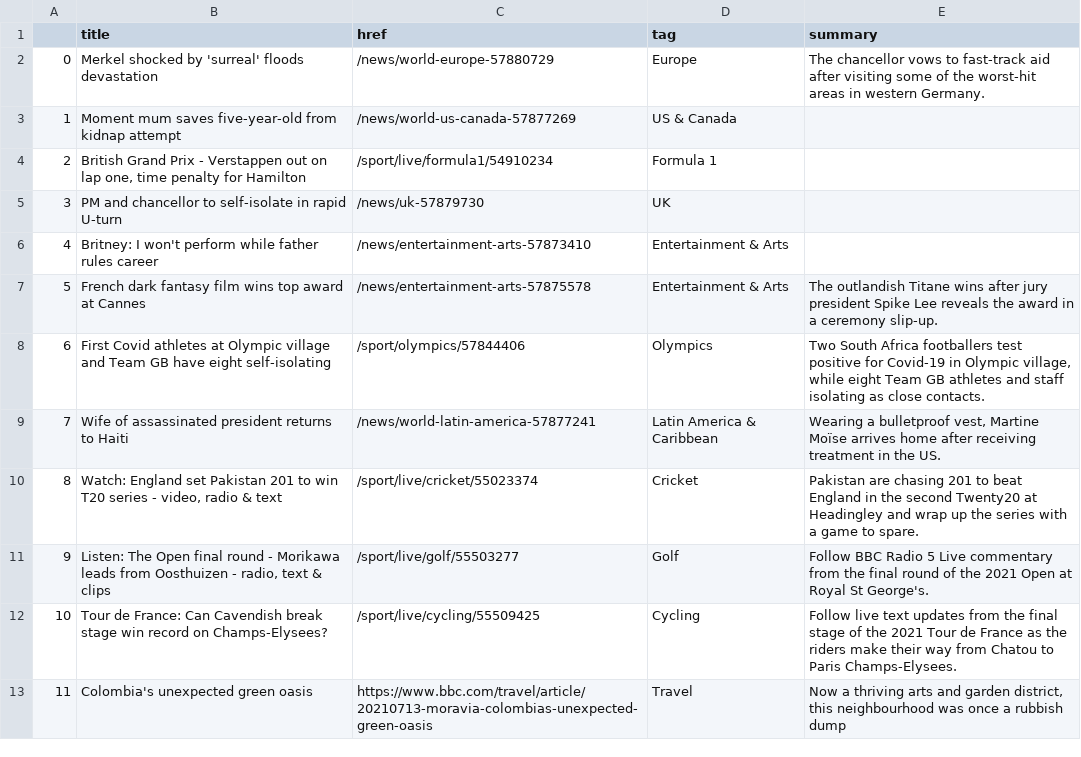
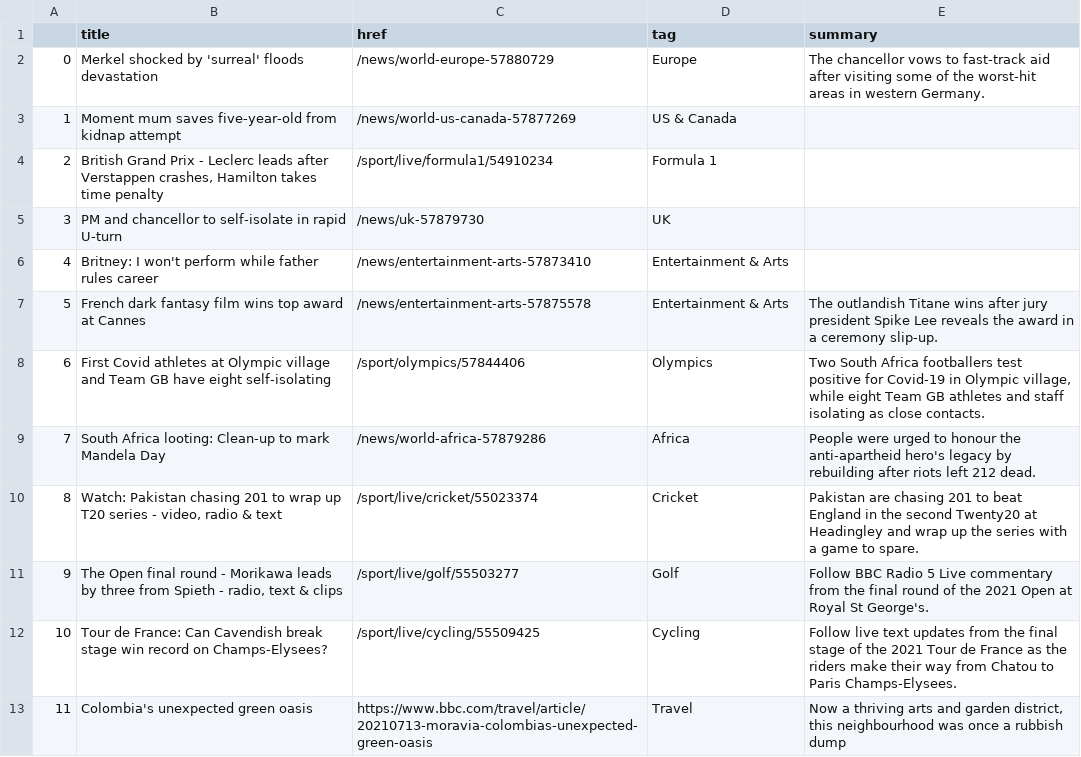
Before and after one commit to EMendy/Scraper_Info, a CSV file: bbc-headlines.csv, drawn as a sheet; only a part is shown.

```diff
--- a/bbc-headlines.csv
+++ b/bbc-headlines.csv
@@ -3,3 +3,3 @@
 1,Moment mum saves five-year-old from kidnap attempt,/news/world-us-canada-57877269,US & Canada,
-2,"British Grand Prix - Verstappen out on lap one, time penalty for Hamilton",/sport/live/formula1/54910234,Formula 1,
+2,"British Grand Prix - Leclerc leads after Verstappen crashes, Hamilton takes time penalty",/sport/live/formula1/54910234,Formula 1,
 3,PM and chancellor to self-isolate in rapid U-turn,/news/uk-57879730,UK,
@@ -8,5 +8,5 @@
 6,First Covid athletes at Olympic village and Team GB have eight self-isolating,/sport/olympics/57844406,Olympics,"Two South Africa footballers test positive for Covid-19 in Olympic village, while eight Team GB athletes and staff isolating as close contacts."
-7,Wife of assassinated president returns to Haiti,/news/world-latin-america-57877241,Latin America & Caribbean,"Wearing a bulletproof vest, Martine Moïse arrives home after receiving treatment in the US."
-8,"Watch: England set Pakistan 201 to win T20 series - video, radio & text",/sport/live/cricket/55023374,Cricket,Pakistan are chasing 201 to beat England in the second Twenty20 at Headingley and wrap up the series with a game to spare.
-9,"Listen: The Open final round - Morikawa leads from Oosthuizen - radio, text & clips",/sport/live/golf/55503277,Golf,Follow BBC Radio 5 Live commentary from the final round of the 2021 Open at Royal St George's.
+7,South Africa looting: Clean-up to mark Mandela Day,/news/world-africa-57879286,Africa,People were urged to honour the anti-apartheid hero's legacy by rebuilding after riots left 212 dead.
+8,"Watch: Pakistan chasing 201 to wrap up T20 series - video, radio & text",/sport/live/cricket/55023374,Cricket,Pakistan are chasing 201 to beat England in the second Twenty20 at Headingley and wrap up the series with a game to spare.
+9,"The Open final round - Morikawa leads by three from Spieth - radio, text & clips",/sport/live/golf/55503277,Golf,Follow BBC Radio 5 Live commentary from the final round of the 2021 Open at Royal St George's.
 10,Tour de France: Can Cavendish break stage win record on Champs-Elysees?,/sport/live/cycling/55509425,Cycling,Follow live text updates from the final stage of the 2021 Tour de France as the riders make their way from Chatou to Paris Champs-Elysees.
```
